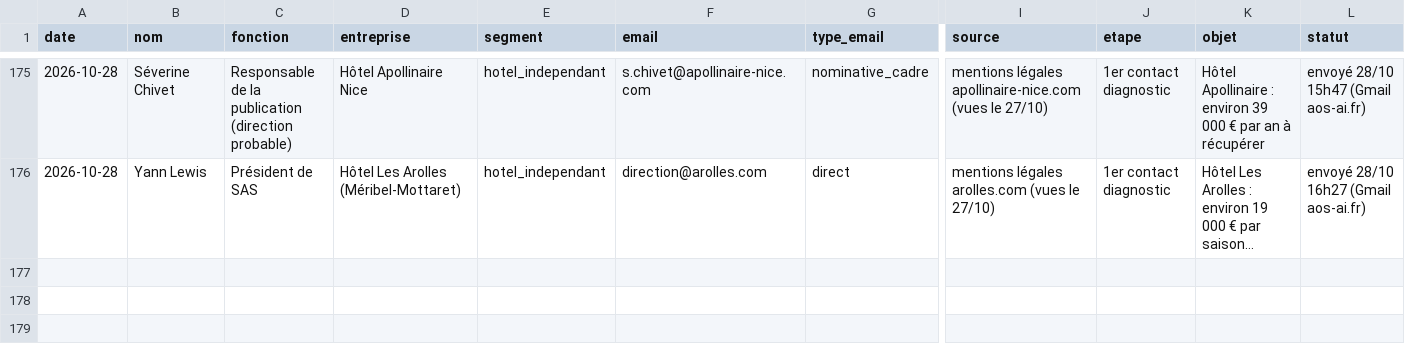
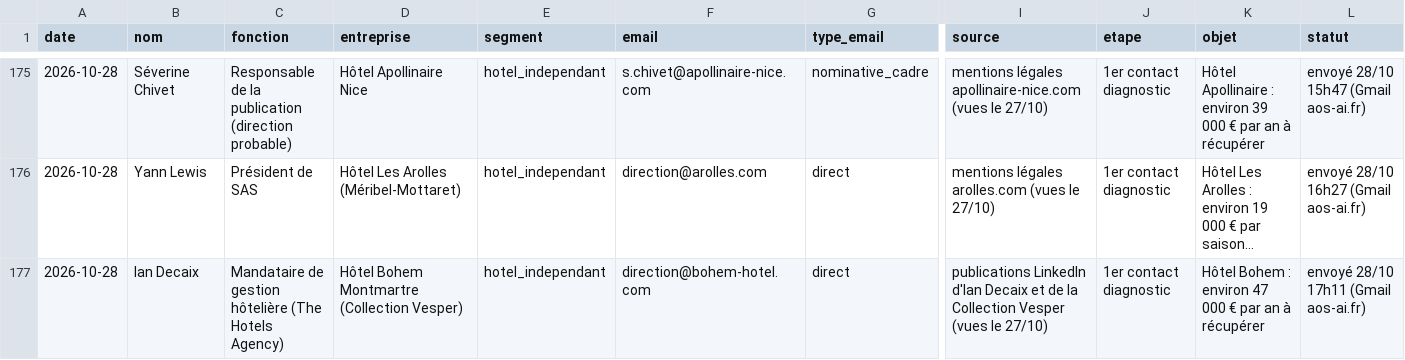
Before and after one commit to sofiane-agencybinari/reception-ai, a CSV file: prospection/suivi.csv, drawn as a sheet; only a part is shown, gaps mark what is left out; long unchanged cells end in …; rows hold the shown columns only; the diff names each change by its address in the sheet, - before the commit and + after, or states it on an @@ line.

Commit message:
suivi : +1 envoi (diagnostic)

```diff
--- a/prospection/suivi.csv
+++ b/prospection/suivi.csv
+row 177: 2026-10-28 | Ian Decaix | Mandataire de gestion hôtelière (The Hotels Agency) | Hôtel Bohem Montmartre (Collection Vesper) | hotel_independant | direction@bohem-hotel.com | direct | publications LinkedIn d'Ian Decaix et de la Collection Vesper (vues le 27/10) | 1er contact diagnostic | Hôtel Bohem : environ 47 000 € par an à récupérer | envoyé 28/10 17h11 (Gmail aos-ai.fr)
```
